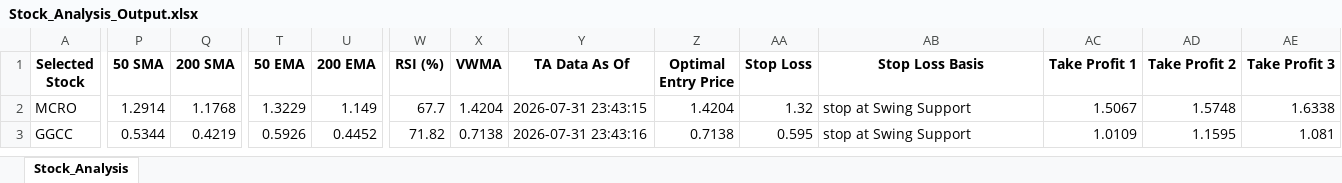
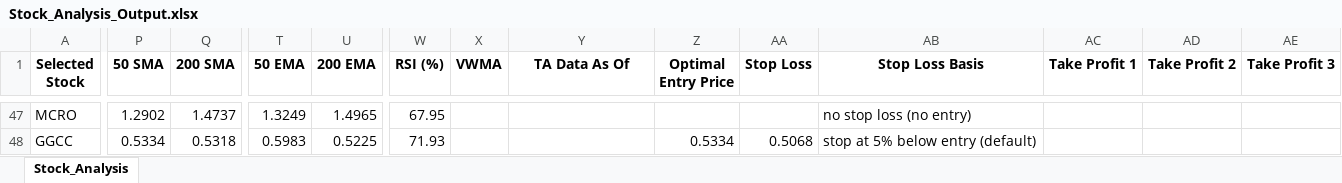
Before and after one commit to ARa2of/egx-stock-analysis, an Excel workbook: Stock_Analysis_Output.xlsx, sheet Stock_Analysis, drawn as a sheet; only a part is shown, gaps mark what is left out; values as stored, in another font and other column widths than the file's, no borders; addresses are those after the commit; the diff covers the shown part only; the diff names each change by its address in the sheet, - before the commit and + after, or states it on an @@ line.

```diff
--- a/Stock_Analysis_Output.xlsx (sheet Stock_Analysis)
+++ b/Stock_Analysis_Output.xlsx (sheet Stock_Analysis)
-P47 (50 SMA): 1.2914
+P47 (50 SMA): 1.2902
-Q47 (200 SMA): 1.1768
+Q47 (200 SMA): 1.4737
-T47 (50 EMA): 1.3229
+T47 (50 EMA): 1.3249
-U47 (200 EMA): 1.149
+U47 (200 EMA): 1.4965
-W47 (RSI (%)): 67.7
+W47 (RSI (%)): 67.95
-X47 (VWMA): 1.4204
+X47 (VWMA): (empty)
-Y47 (TA Data As Of): 2026-07-31 23:43:15
+Y47 (TA Data As Of): (empty)
-Z47 (Optimal Entry Price): 1.4204
+Z47 (Optimal Entry Price): (empty)
-AA47 (Stop Loss): 1.32
+AA47 (Stop Loss): (empty)
-AB47 (Stop Loss Basis): stop at Swing Support
+AB47 (Stop Loss Basis): no stop loss (no entry)
-AC47 (Take Profit 1): 1.5067
+AC47 (Take Profit 1): (empty)
-AD47 (Take Profit 2): 1.5748
+AD47 (Take Profit 2): (empty)
-AE47 (Take Profit 3): 1.6338
+AE47 (Take Profit 3): (empty)
-P48 (50 SMA): 0.5344
+P48 (50 SMA): 0.5334
-Q48 (200 SMA): 0.4219
+Q48 (200 SMA): 0.5318
-T48 (50 EMA): 0.5926
+T48 (50 EMA): 0.5983
-U48 (200 EMA): 0.4452
+U48 (200 EMA): 0.5225
-W48 (RSI (%)): 71.82
+W48 (RSI (%)): 71.93
-X48 (VWMA): 0.7138
+X48 (VWMA): (empty)
-Y48 (TA Data As Of): 2026-07-31 23:43:16
+Y48 (TA Data As Of): (empty)
-Z48 (Optimal Entry Price): 0.7138
+Z48 (Optimal Entry Price): 0.5334
-AA48 (Stop Loss): 0.595
+AA48 (Stop Loss): 0.5068
-AB48 (Stop Loss Basis): stop at Swing Support
+AB48 (Stop Loss Basis): stop at 5% below entry (default)
-AC48 (Take Profit 1): 1.0109
+AC48 (Take Profit 1): (empty)
-AD48 (Take Profit 2): 1.1595
+AD48 (Take Profit 2): (empty)
-AE48 (Take Profit 3): 1.081
+AE48 (Take Profit 3): (empty)
```
Also changed, not shown: 54 added rows and 28 edited cells elsewhere in this sheet.
